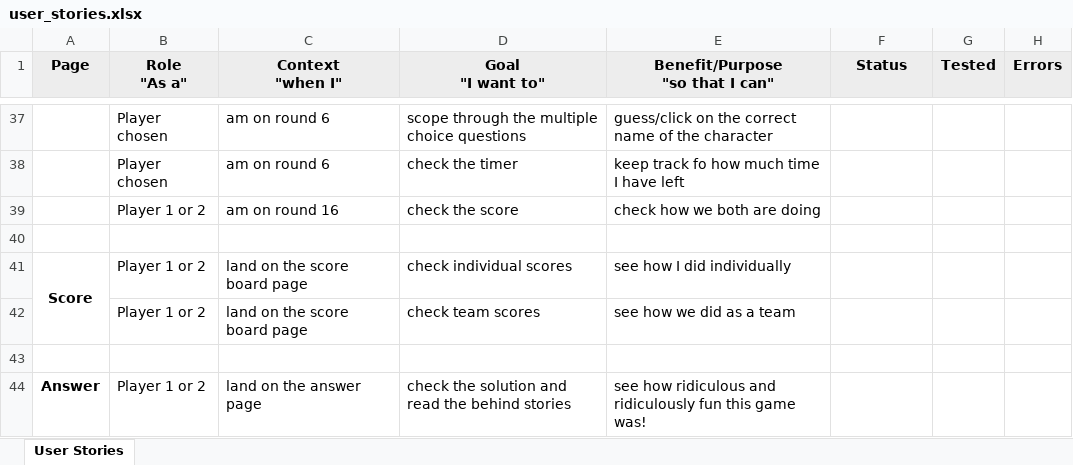
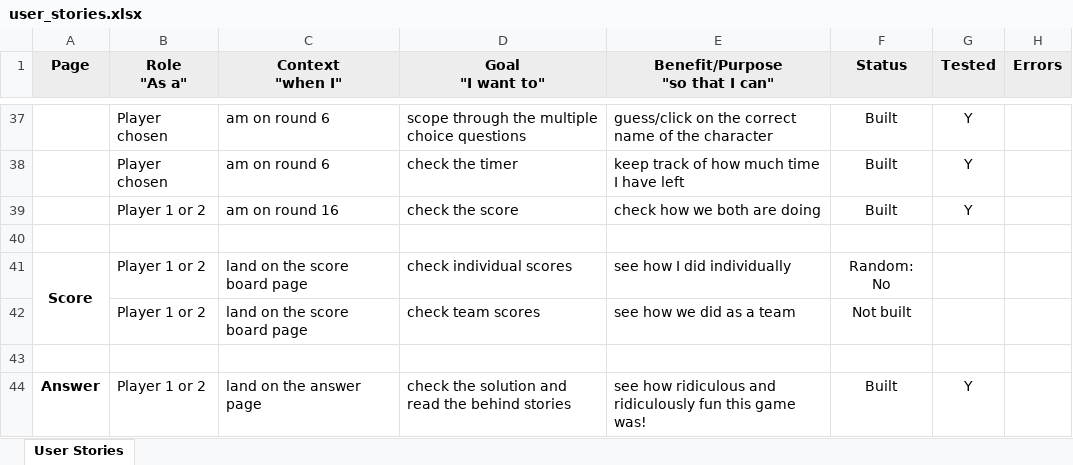
Before and after one commit to claarafy/claarafiedgame01, an Excel workbook: user_stories.xlsx, sheet User Stories, drawn as a sheet; only a part is shown, gaps mark what is left out; values as stored, in another font and other column widths than the file's, no borders; the diff covers the shown part only; the diff names each change by its address in the sheet, - before the commit and + after, or states it on an @@ line.

Commit message:
created read.md  & updated user stories excel sheet

```diff
--- a/user_stories.xlsx (sheet User Stories)
+++ b/user_stories.xlsx (sheet User Stories)
-F37:F39 (Status): (empty)
+F37:F39 (Status): Built
-G37:G39 (Tested): (empty)
+G37:G39 (Tested): Y
-E38 (Benefit/Purpose "so that I can"): keep track fo how much time I have left
+E38 (Benefit/Purpose "so that I can"): keep track of how much time I have left
-F41 (Status): (empty)
+F41 (Status): Random: No
-F42 (Status): (empty)
+F42 (Status): Not built
-F44 (Status): (empty)
+F44 (Status): Built
-G44 (Tested): (empty)
+G44 (Tested): Y
```
Also changed, not shown: 48 edited cells elsewhere in this sheet, 1 other file.
